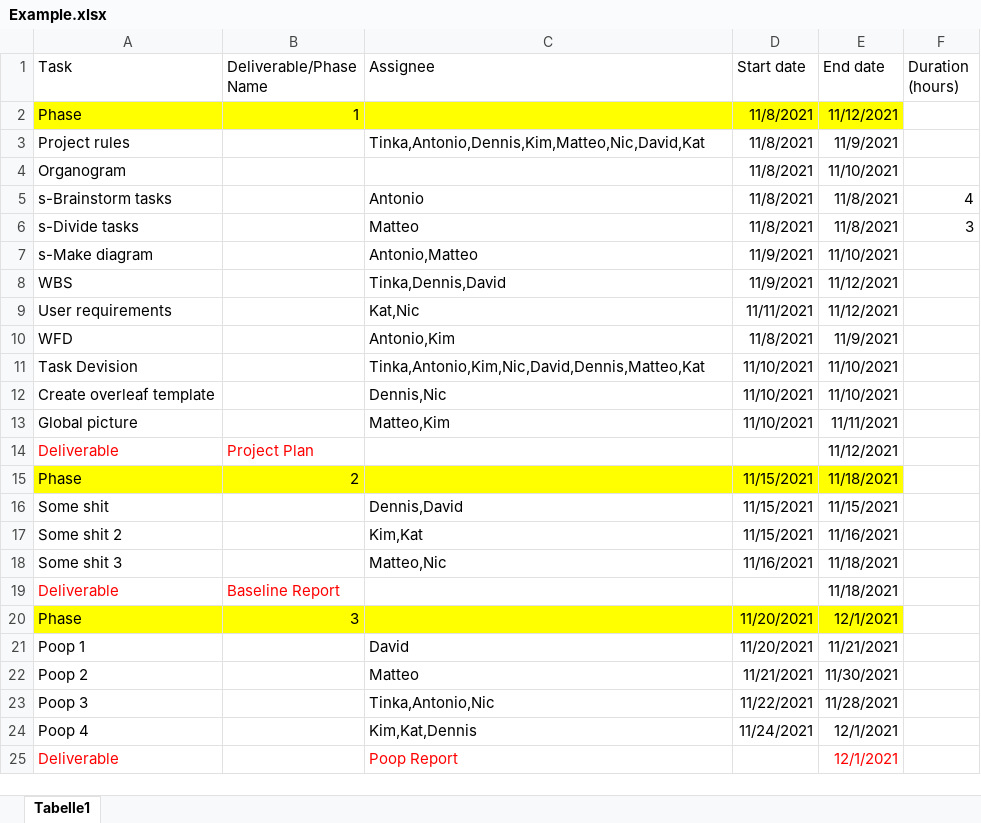
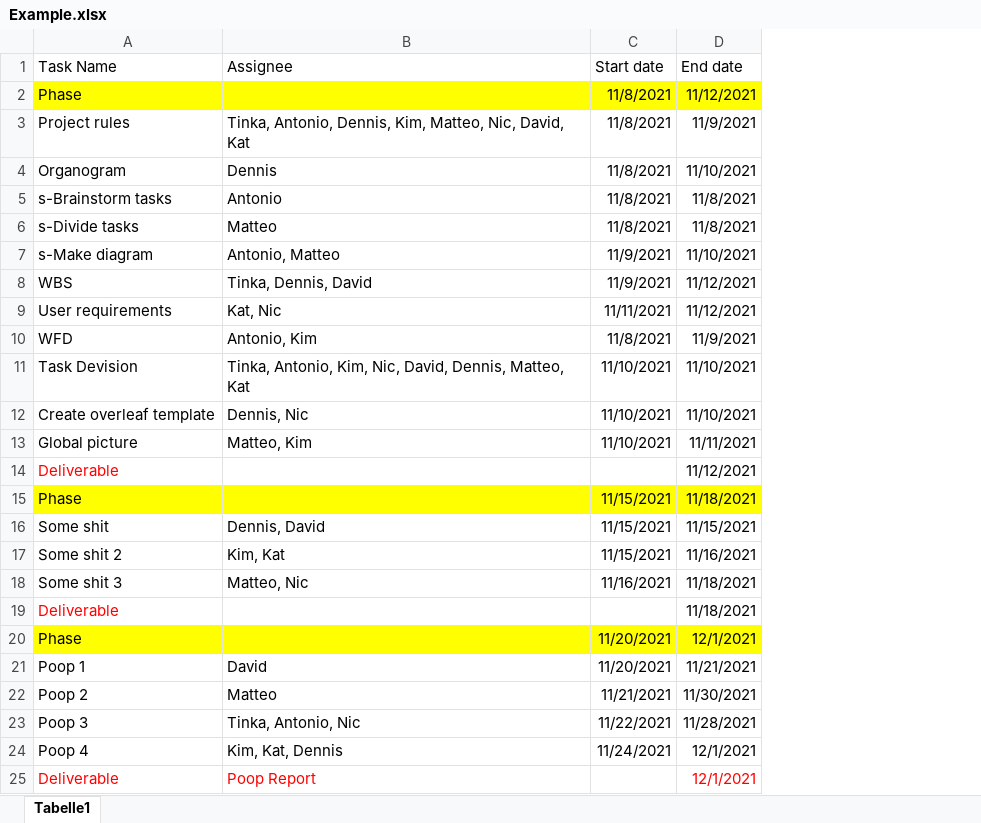
Before and after one commit to DennisLent/Python, an Excel workbook: Gantt/Example.xlsx, sheet Tabelle1, drawn as a sheet; values as stored, in another font and other column widths than the file's, no borders; removed rows and columns are numbered as before the commit, all else as after; the diff names each change by its address in the sheet, - before the commit and + after, or states it on an @@ line.

Commit message:
Updated Gantt stuff

```diff
--- a/Gantt/Example.xlsx (sheet Tabelle1)
+++ b/Gantt/Example.xlsx (sheet Tabelle1)
-column B (Deliverable/Phase Name), rows 2-20: 1 |  |  |  |  |  |  |  |  |  |  |  | Project Plan | 2 |  |  |  | Baseline Report | 3
-column F (Duration (hours)), rows 5-6: 4 | 3
-A1: Task
+A1: Task Name
-B3 (Assignee): Tinka,Antonio,Dennis,Kim,Matteo,Nic,David,Kat
+B3 (Assignee): Tinka, Antonio, Dennis, Kim, Matteo, Nic, David, Kat
-B4 (Assignee): (empty)
+B4 (Assignee): Dennis
-B7 (Assignee): Antonio,Matteo
+B7 (Assignee): Antonio, Matteo
-B8 (Assignee): Tinka,Dennis,David
+B8 (Assignee): Tinka, Dennis, David
-B9 (Assignee): Kat,Nic
+B9 (Assignee): Kat, Nic
-B10 (Assignee): Antonio,Kim
+B10 (Assignee): Antonio, Kim
-B11 (Assignee): Tinka,Antonio,Kim,Nic,David,Dennis,Matteo,Kat
+B11 (Assignee): Tinka, Antonio, Kim, Nic, David, Dennis, Matteo, Kat
-B12 (Assignee): Dennis,Nic
+B12 (Assignee): Dennis, Nic
-B13 (Assignee): Matteo,Kim
+B13 (Assignee): Matteo, Kim
-B16 (Assignee): Dennis,David
+B16 (Assignee): Dennis, David
-B17 (Assignee): Kim,Kat
+B17 (Assignee): Kim, Kat
-B18 (Assignee): Matteo,Nic
+B18 (Assignee): Matteo, Nic
-B23 (Assignee): Tinka,Antonio,Nic
+B23 (Assignee): Tinka, Antonio, Nic
-B24 (Assignee): Kim,Kat,Dennis
+B24 (Assignee): Kim, Kat, Dennis
```
Also changed, not shown: 3 other files.
